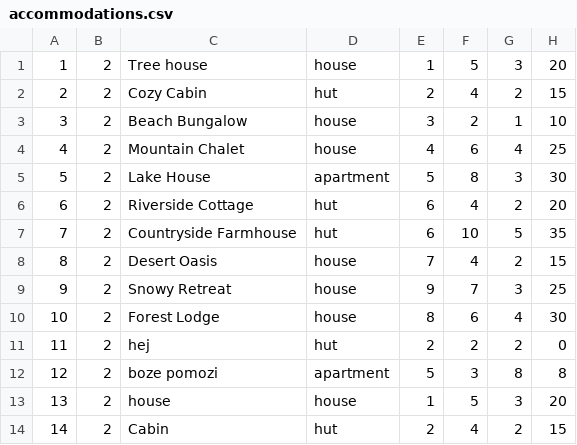
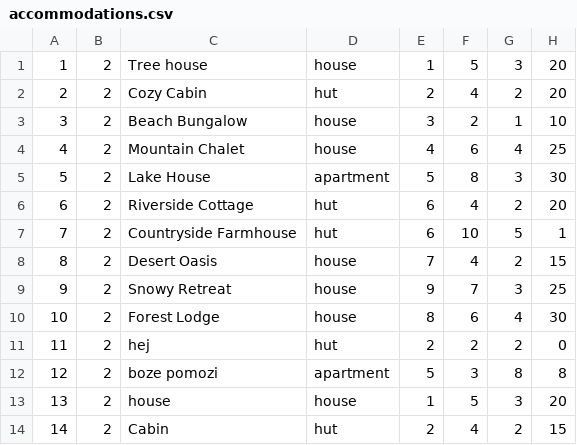
Before and after one commit to m4r1n4181/BookingApp, a CSV file: Resources/Data/accommodations.csv, drawn as a sheet; only a part is shown.

```diff
--- a/Resources/Data/accommodations.csv
+++ b/Resources/Data/accommodations.csv
@@ -1,3 +1,3 @@
 1|2|Tree house|house|1|5|3|20|
-2|2|Cozy Cabin|hut|2|4|2|15|
+2|2|Cozy Cabin|hut|2|4|2|20|
 3|2|Beach Bungalow|house|3|2|1|10|
@@ -6,3 +6,3 @@
 6|2|Riverside Cottage|hut|6|4|2|20|
-7|2|Countryside Farmhouse|hut|6|10|5|35|
+7|2|Countryside Farmhouse|hut|6|10|5|1|
 8|2|Desert Oasis|house|7|4|2|15|
```
Also changed, not shown: 13 other files.
